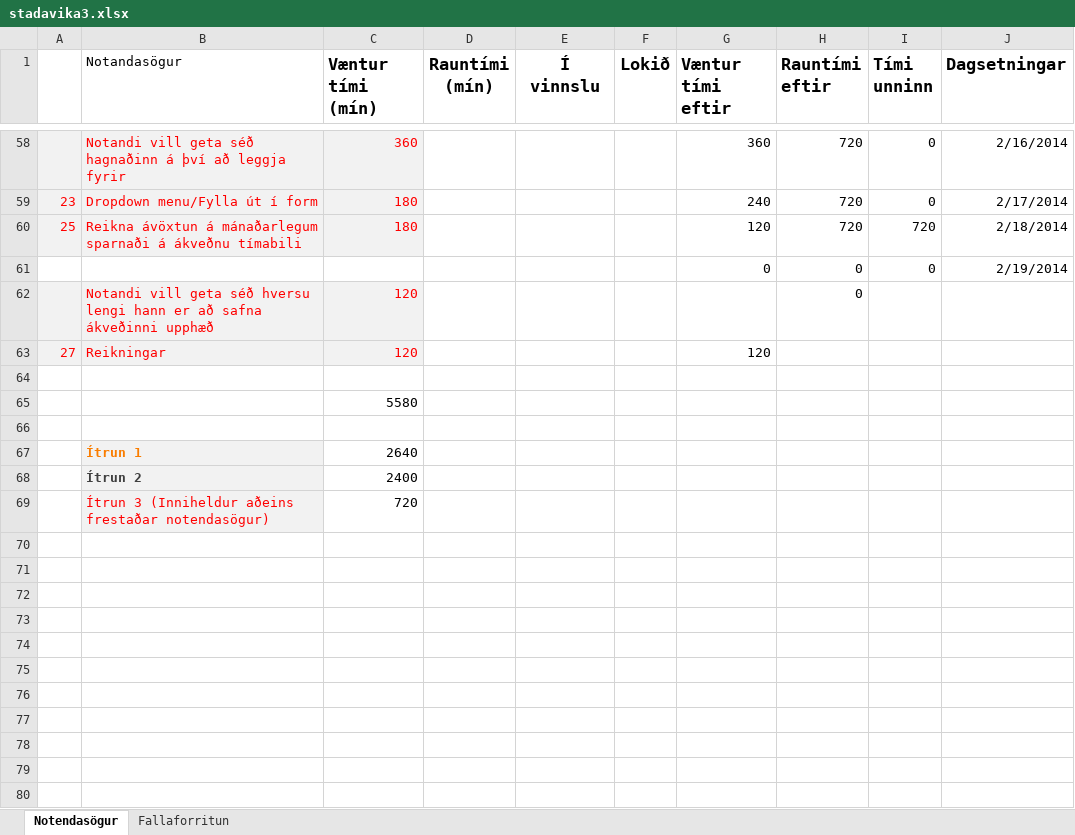
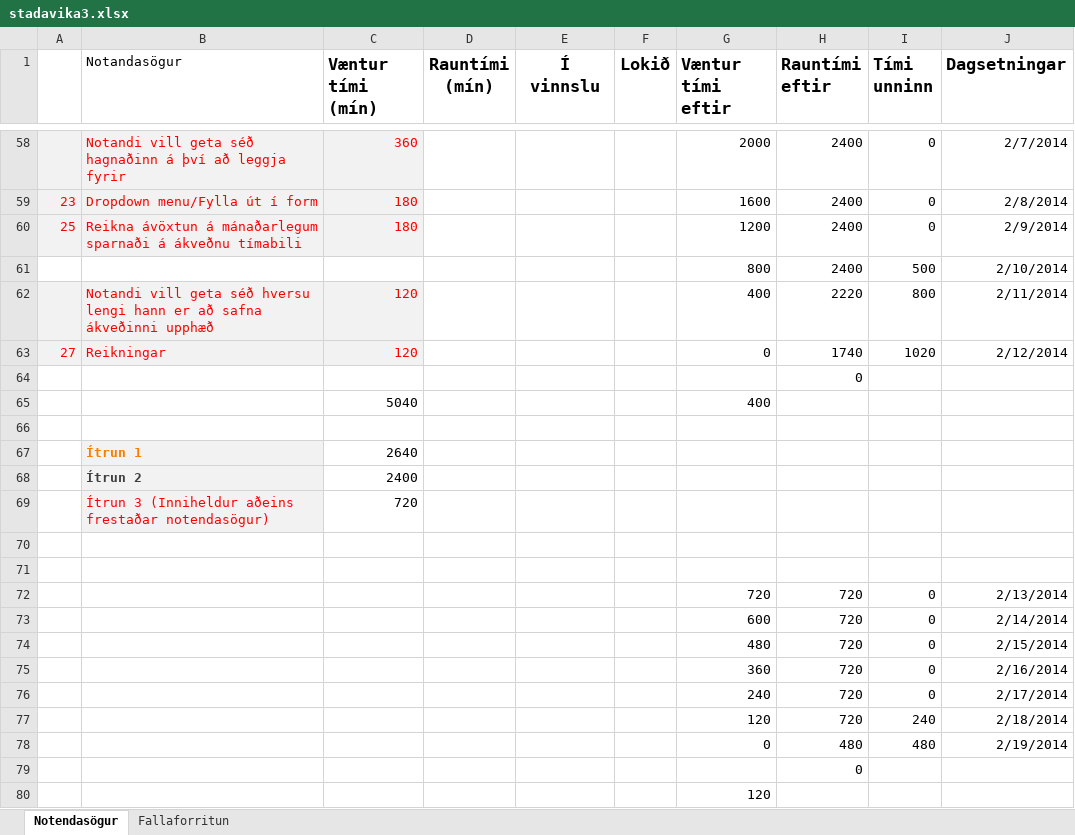
Before and after one commit to ivanbjarni/project-anneal-pony, an Excel workbook: stadavika3.xlsx, sheet Notendasögur, drawn as a sheet; only a part is shown, gaps mark what is left out; values as stored, in another font and other column widths than the file's, no borders; charts and pictures not drawn; removed rows and columns are numbered as before the commit, all else as after; the diff covers the shown part only; the diff names each change by its address in the sheet, - before the commit and + after, or states it on an @@ line.

```diff
--- a/stadavika3.xlsx (sheet Notendasögur)
+++ b/stadavika3.xlsx (sheet Notendasögur)
-G58 (Væntur tími eftir): 360
+G58 (Væntur tími eftir): 2000
-H58:H60 (Rauntími eftir): 720
+H58:H60 (Rauntími eftir): 2400
-J58 (Dagsetningar): 2/16/2014
+J58 (Dagsetningar): 2/7/2014
-G59 (Væntur tími eftir): 240
+G59 (Væntur tími eftir): 1600
-J59 (Dagsetningar): 2/17/2014
+J59 (Dagsetningar): 2/8/2014
-G60 (Væntur tími eftir): 120
+G60 (Væntur tími eftir): 1200
-I60 (Tími unninn): 720
+I60 (Tími unninn): 0
-J60 (Dagsetningar): 2/18/2014
+J60 (Dagsetningar): 2/9/2014
-row 61:  |  |  |  |  |  | 0 | 0 | 0 | 2/19/2014
-row 62:  | Notandi vill geta séð hversu lengi hann er að safna ákveðinni upphæð | 120 |  |  |  |  | 0
+row 61:  |  |  |  |  |  | 800 | 2400 | 500 | 2/10/2014
+row 62:  | Notandi vill geta séð hversu lengi hann er að safna ákveðinni upphæð | 120 |  |  |  | 400 | 2220 | 800 | 2/11/2014
-G63 (Væntur tími eftir): 120
+G63 (Væntur tími eftir): 0
-H63 (Rauntími eftir): (empty)
+H63 (Rauntími eftir): 1740
-I63 (Tími unninn): (empty)
+I63 (Tími unninn): 1020
-J63 (Dagsetningar): (empty)
+J63 (Dagsetningar): 2/12/2014
-H64 (Rauntími eftir): (empty)
+H64 (Rauntími eftir): 0
-row 65:  |  | 5580
+row 65:  |  | 5040 |  |  |  | 400
+row 70: (empty)
+row 71: (empty)
+row 72:  |  |  |  |  |  | 720 | 720 | 0 | 2/13/2014
+row 73:  |  |  |  |  |  | 600 | 720 | 0 | 2/14/2014
@@ row 57 moved to row 74: 480 @@
+row 75:  |  |  |  |  |  | 360 | 720 | 0 | 2/16/2014
+row 76:  |  |  |  |  |  | 240 | 720 | 0 | 2/17/2014
+row 77:  |  |  |  |  |  | 120 | 720 | 240 | 2/18/2014
+row 78:  |  |  |  |  |  | 0 | 480 | 480 | 2/19/2014
+row 79:  |  |  |  |  |  |  | 0
+row 80:  |  |  |  |  |  | 120
```
Also changed, not shown: 11 added rows, 10 removed rows and 93 edited cells elsewhere in this sheet, charts or pictures, 4 other files.
